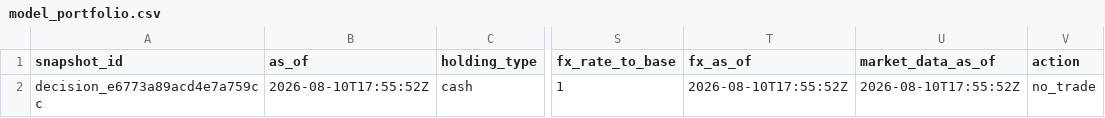
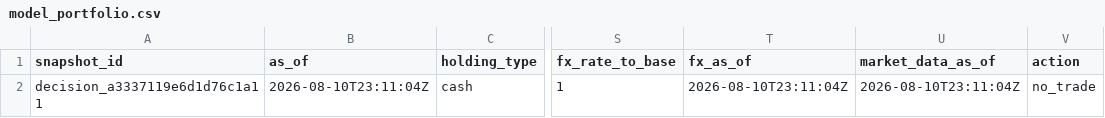
Before and after one commit to Kabutojira/PaperTrader, a CSV file: data/published/model_portfolio.csv, drawn as a sheet; only a part is shown, gaps mark what is left out; the diff names each change by its address in the sheet, - before the commit and + after, or states it on an @@ line.

```diff
--- a/data/published/model_portfolio.csv
+++ b/data/published/model_portfolio.csv
-A2 (snapshot_id): decision_e6773a89acd4e7a759cc
+A2 (snapshot_id): decision_a3337119e6d1d76c1a11
-B2 (as_of): 2026-08-10T17:55:52Z
+B2 (as_of): 2026-08-10T23:11:04Z
-T2 (fx_as_of): 2026-08-10T17:55:52Z
+T2 (fx_as_of): 2026-08-10T23:11:04Z
-U2 (market_data_as_of): 2026-08-10T17:55:52Z
+U2 (market_data_as_of): 2026-08-10T23:11:04Z
```
Also changed, not shown: data/operations/operations_TODO.csv, data/published/research_benchmark.csv, 17 other files.
